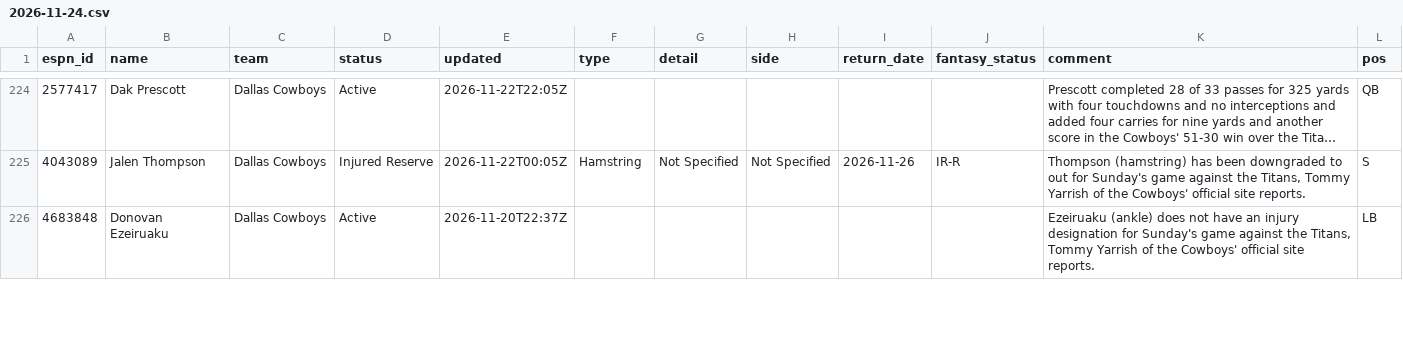
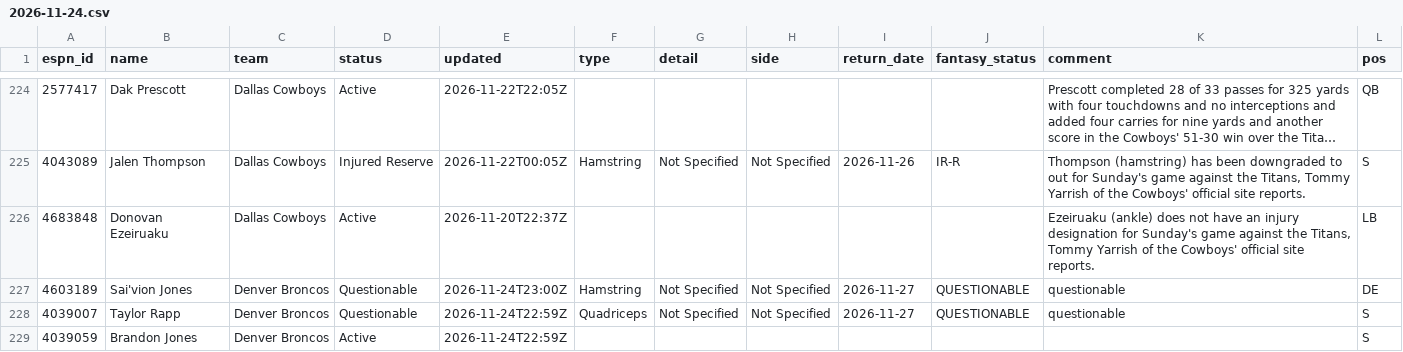
Before and after one commit to ChefJulio/nfl-edge, a CSV file: data/espn_injuries/2026-11-24.csv, drawn as a sheet; only a part is shown, gaps mark what is left out; long unchanged cells end in …; the diff covers the shown part only.

```diff
--- a/data/espn_injuries/2026-11-24.csv
+++ b/data/espn_injuries/2026-11-24.csv
@@ -226 +226,4 @@ espn_id,name,team,status,updated,type,detail,side,return_date,fantasy_status,com
 4683848,Donovan Ezeiruaku,Dallas Cowboys,Active,2026-11-20T22:37Z,,,,,,"Ezeiruaku (ankle) does not have an injury designation for Sunday's game against the Titans, Tommy Yarrish of the Cowboys' official site reports.",LB
+4603189,Sai'vion Jones,Denver Broncos,Questionable,2026-11-24T23:00Z,Hamstring,Not Specified,Not Specified,2026-11-27,QUESTIONABLE,questionable,DE
+4039007,Taylor Rapp,Denver Broncos,Questionable,2026-11-24T22:59Z,Quadriceps,Not Specified,Not Specified,2026-11-27,QUESTIONABLE,questionable,S
+4039059,Brandon Jones,Denver Broncos,Active,2026-11-24T22:59Z,,,,,,,S
```
Also changed, not shown: 5 added rows, 8 removed rows and 8 edited cells elsewhere in this file, 3 other files.
